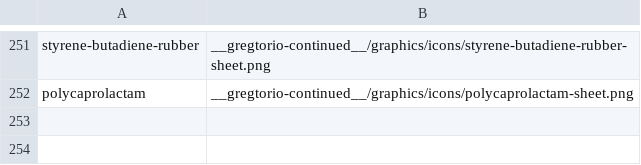
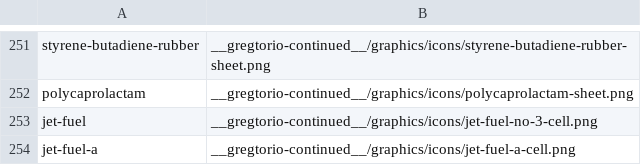
Before and after one commit to Rykon00/Gregtorio, a TSV file: tools/tech-icons.tsv, drawn as a sheet; only a part is shown, gaps mark what is left out; the diff names each change by its address in the sheet, - before the commit and + after, or states it on an @@ line.

```diff
--- a/tools/tech-icons.tsv
+++ b/tools/tech-icons.tsv
+row 253: jet-fuel | __gregtorio-continued__/graphics/icons/jet-fuel-no-3-cell.png
+row 254: jet-fuel-a | __gregtorio-continued__/graphics/icons/jet-fuel-a-cell.png
```
Also changed, not shown: 19 other files.
